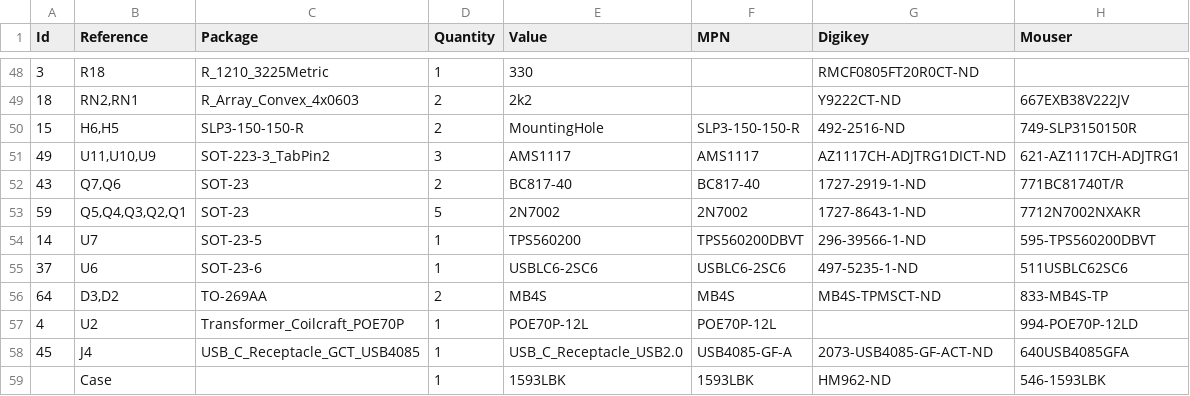
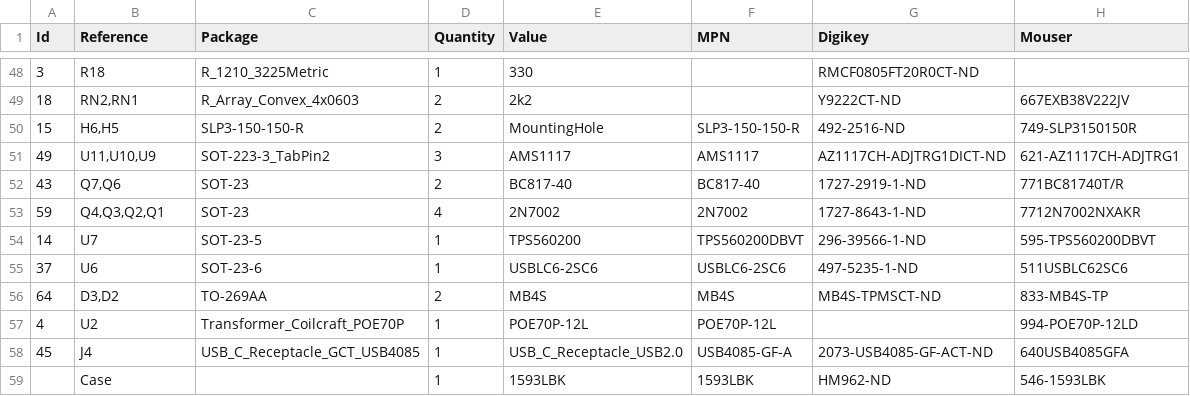
Before and after one commit to Tyler-Ward/stacklight-hardware, a CSV file: stack-light_BOM.csv, drawn as a sheet; only a part is shown, gaps mark what is left out.

Commit message:
Remove LED control transistor from BOM

```diff
--- a/stack-light_BOM.csv
+++ b/stack-light_BOM.csv
@@ -52,3 +52,3 @@ Id,Reference,Package,Quantity,Value,MPN,Digikey,Mouser
 43,"Q7,Q6",SOT-23,2,BC817-40,BC817-40,1727-2919-1-ND,771BC81740T/R
-59,"Q5,Q4,Q3,Q2,Q1",SOT-23,5,2N7002,2N7002,1727-8643-1-ND,7712N7002NXAKR
+59,"Q4,Q3,Q2,Q1",SOT-23,4,2N7002,2N7002,1727-8643-1-ND,7712N7002NXAKR
 14,U7,SOT-23-5,1,TPS560200,TPS560200DBVT,296-39566-1-ND,595-TPS560200DBVT
```
